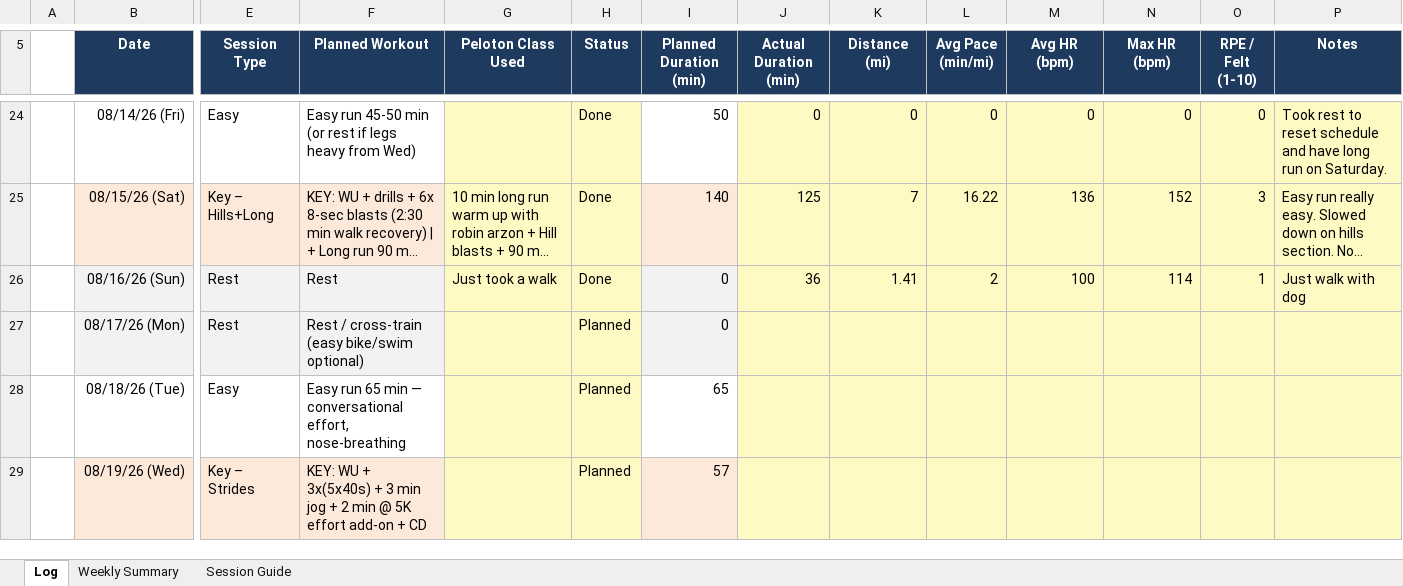
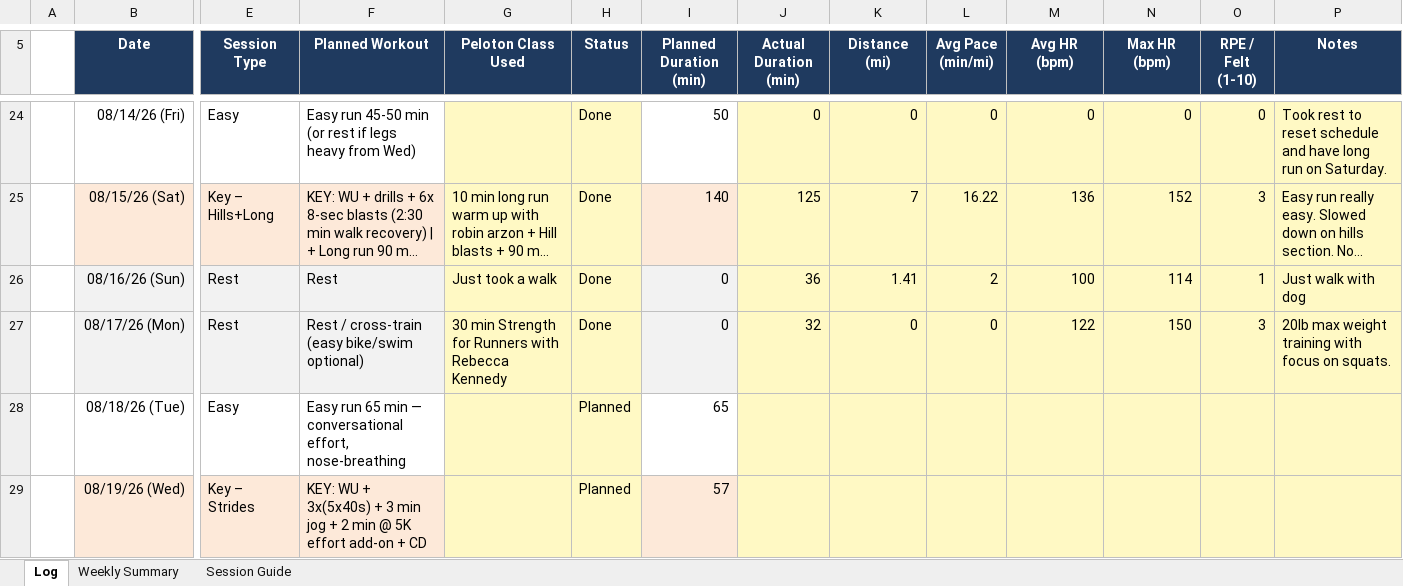
Before and after one commit to prsaptarshi1987/Marathon_Training, an Excel workbook: Marathon_Training_Log.xlsx, sheet Log, drawn as a sheet; only a part is shown, gaps mark what is left out; long unchanged cells end in …; values as stored, in another font and other column widths than the file's, no borders; the diff names each change by its address in the sheet, - before the commit and + after, or states it on an @@ line.

Commit message:
17AUG26

```diff
--- a/Marathon_Training_Log.xlsx (sheet Log)
+++ b/Marathon_Training_Log.xlsx (sheet Log)
-G27 (Peloton Class Used): (empty)
+G27 (Peloton Class Used): 30 min Strength for Runners with Rebecca Kennedy
-H27 (Status): Planned
+H27 (Status): Done
-J27 (Actual Duration (min)): (empty)
+J27 (Actual Duration (min)): 32
-K27 (Distance (mi)): (empty)
+K27 (Distance (mi)): 0
-L27 (Avg Pace (min/mi)): (empty)
+L27 (Avg Pace (min/mi)): 0
-M27 (Avg HR (bpm)): (empty)
+M27 (Avg HR (bpm)): 122
-N27 (Max HR (bpm)): (empty)
+N27 (Max HR (bpm)): 150
-O27 (RPE / Felt (1-10)): (empty)
+O27 (RPE / Felt (1-10)): 3
-P27 (Notes): (empty)
+P27 (Notes): 20lb max weight training with focus on squats.
```
Also changed, not shown: sheet Weekly Summary.
